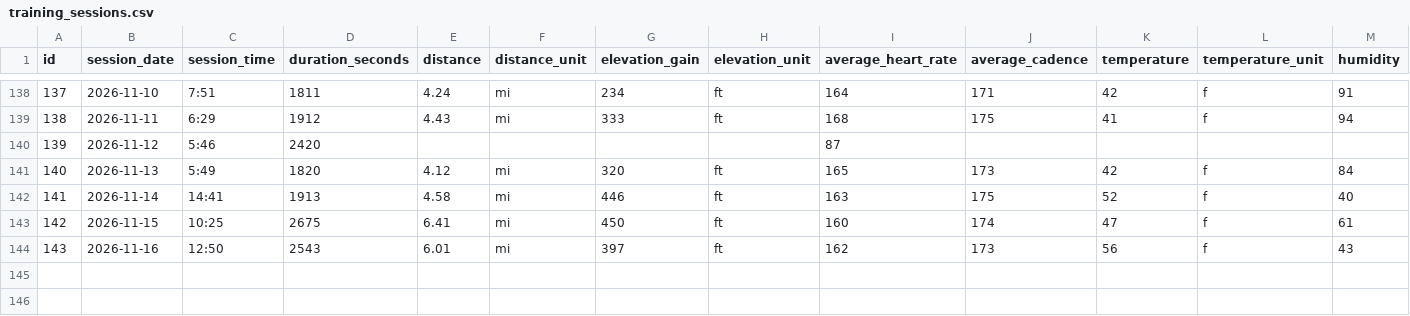
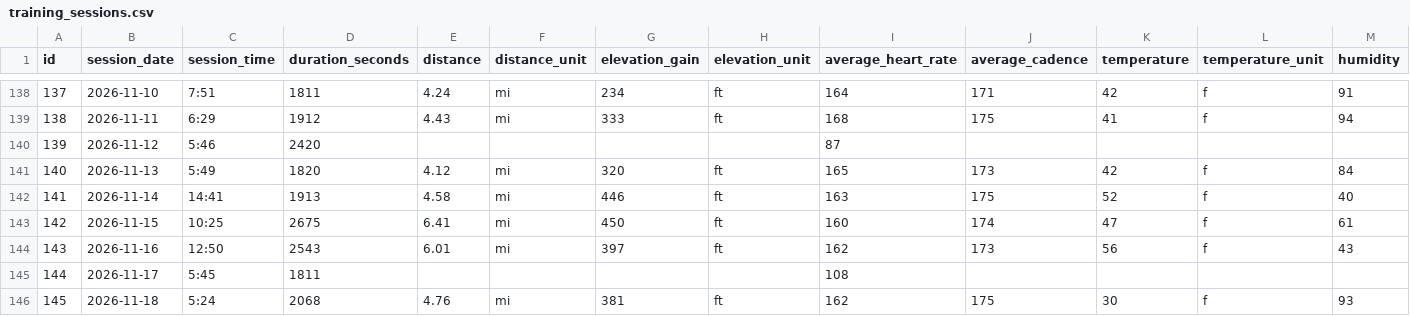
Before and after one commit to cappscr/digital-training-log-app, a CSV file: backend/db/seeds/training_sessions.csv, drawn as a sheet; only a part is shown, gaps mark what is left out; rows hold the shown columns only; the diff names each change by its address in the sheet, - before the commit and + after, or states it on an @@ line.

Commit message:
[#380] Adds the latest training sessions to the seed data

```diff
--- a/backend/db/seeds/training_sessions.csv
+++ b/backend/db/seeds/training_sessions.csv
+row 145: 144 | 2026-11-17 | 5:45 | 1811 |  |  |  |  | 108
+row 146: 145 | 2026-11-18 | 5:24 | 2068 | 4.76 | mi | 381 | ft | 162 | 175 | 30 | f | 93
```
Also changed, not shown: backend/db/seeds/strength_training_exercises.csv.
